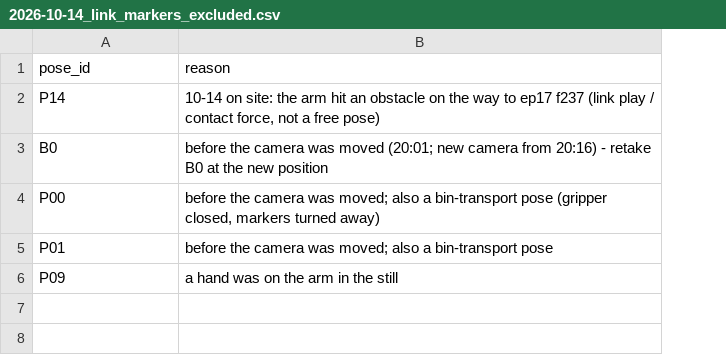
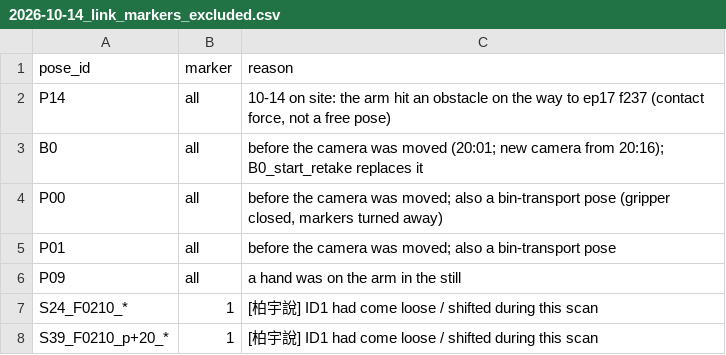
Before and after one commit to EricC430/teleoperation_pick_place, a CSV file: calibration/2026-10-14_link_markers_excluded.csv, drawn as a sheet; addresses are those after the commit; the diff names each change by its address in the sheet, - before the commit and + after, or states it on an @@ line.

```diff
--- a/calibration/2026-10-14_link_markers_excluded.csv
+++ b/calibration/2026-10-14_link_markers_excluded.csv
+column B (marker), rows 2-6: all all
-C2 (reason): …ep17 f237 (link play / contact force, not…
+C2 (reason): …ep17 f237 (contact force, not…
-C3 (reason): …camera from 20:16) - retake B0 at the new position
+C3 (reason): …camera from 20:16); B0_start_retake replaces it
+row 7: S24_F0210_* | 1 | [柏宇說] ID1 had come loose / shifted during this scan
+row 8: S39_F0210_p+20_* | 1 | [柏宇說] ID1 had come loose / shifted during this scan
```
